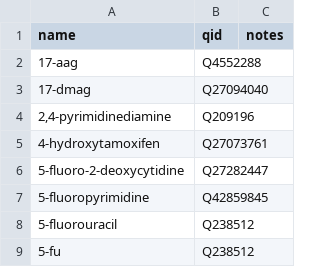
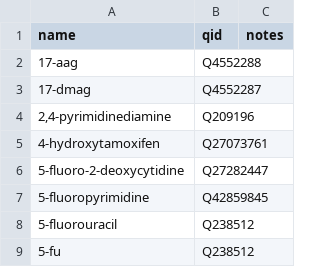
Before and after one commit to SuLab/scheduled-bots, a TSV file: scheduled_bots/civic/drugs.tsv, drawn as a sheet; only a part is shown.

Commit message:
cleaning up civic bot

```diff
--- a/scheduled_bots/civic/drugs.tsv
+++ b/scheduled_bots/civic/drugs.tsv
@@ -2,3 +2,3 @@ name	qid	notes
 17-aag	Q4552288	
-17-dmag	Q27094040	
+17-dmag	Q4552287	
 2,4-pyrimidinediamine	Q209196	
```
Also changed, not shown: 2 other files.
